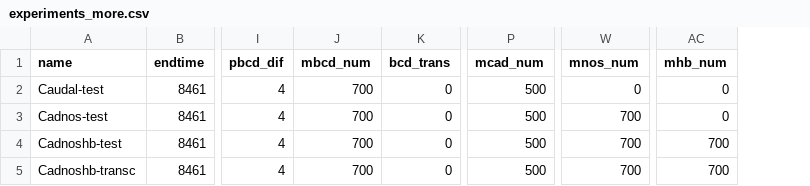
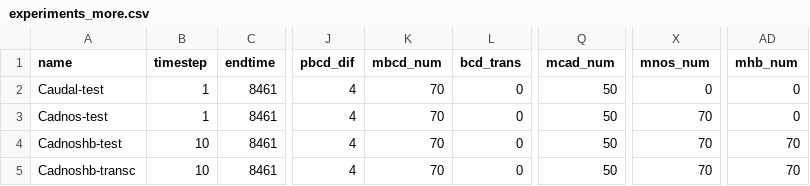
Before and after one commit to maxconway/theRaven, a CSV file: smoldyn/experiments_more.csv, drawn as a sheet; only a part is shown, gaps mark what is left out; addresses are those after the commit; the diff names each change by its address in the sheet, - before the commit and + after, or states it on an @@ line.

```diff
--- a/smoldyn/experiments_more.csv
+++ b/smoldyn/experiments_more.csv
+column B (timestep), rows 2-5: 1 | 1 | 10 | 10
-K2:K5 (mbcd_num): 700
+K2:K5 (mbcd_num): 70
-Q2:Q5 (mcad_num): 500
+Q2:Q5 (mcad_num): 50
-X3:X5 (mnos_num): 700
+X3:X5 (mnos_num): 70
-AD4:AD5 (mhb_num): 700
+AD4:AD5 (mhb_num): 70
```
Also changed, not shown: smoldyn/experiments.csv, 8 other files.
